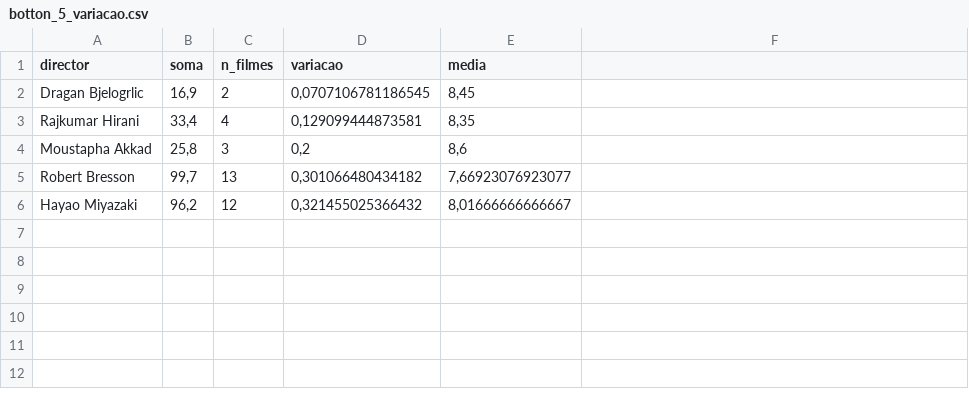
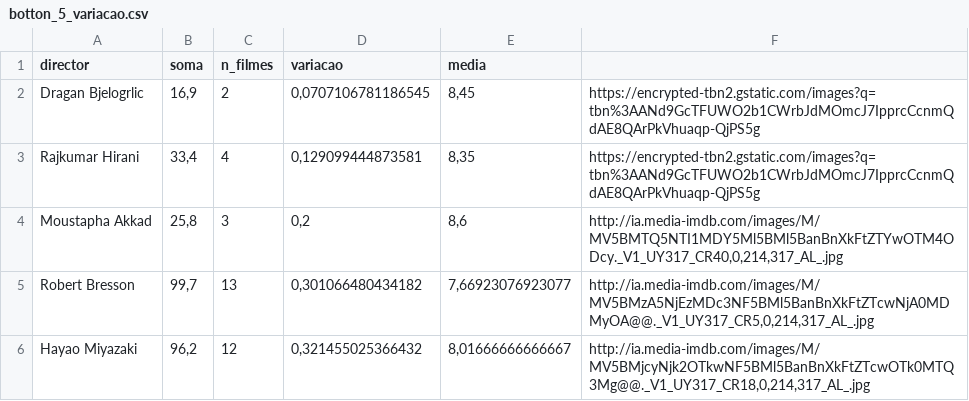
Before and after one commit to RodolfoViana/graphollywood, a CSV file: botton_5_variacao.csv, drawn as a sheet.

```diff
--- a/botton_5_variacao.csv
+++ b/botton_5_variacao.csv
@@ -1,6 +1,6 @@
 "director";"soma";"n_filmes";"variacao";"media"
-"Dragan Bjelogrlic";16,9;2;0,0707106781186545;8,45
-"Rajkumar Hirani";33,4;4;0,129099444873581;8,35
-"Moustapha Akkad";25,8;3;0,2;8,6
-"Robert Bresson";99,7;13;0,301066480434182;7,66923076923077
-"Hayao Miyazaki";96,2;12;0,321455025366432;8,01666666666667
+"Dragan Bjelogrlic";16,9;2;0,0707106781186545;8,45;"https://encrypted-tbn2.gstatic.com/images?q=tbn%3AANd9GcTFUWO2b1CWrbJdMOmcJ7IpprcCcnmQdAE8QArPkVhuaqp-QjPS5g"
+"Rajkumar Hirani";33,4;4;0,129099444873581;8,35;"https://encrypted-tbn2.gstatic.com/images?q=tbn%3AANd9GcTFUWO2b1CWrbJdMOmcJ7IpprcCcnmQdAE8QArPkVhuaqp-QjPS5g"
+"Moustapha Akkad";25,8;3;0,2;8,6;"http://ia.media-imdb.com/images/M/MV5BMTQ5NTI1MDY5Ml5BMl5BanBnXkFtZTYwOTM4ODcy._V1_UY317_CR40,0,214,317_AL_.jpg"
+"Robert Bresson";99,7;13;0,301066480434182;7,66923076923077;"http://ia.media-imdb.com/images/M/MV5BMzA5NjEzMDc3NF5BMl5BanBnXkFtZTcwNjA0MDMyOA@@._V1_UY317_CR5,0,214,317_AL_.jpg"
+"Hayao Miyazaki";96,2;12;0,321455025366432;8,01666666666667;"http://ia.media-imdb.com/images/M/MV5BMjcyNjk2OTkwNF5BMl5BanBnXkFtZTcwOTk0MTQ3Mg@@._V1_UY317_CR18,0,214,317_AL_.jpg"
```
Also changed, not shown: botton_5_media.csv, botton_5_n_filmes.csv.
